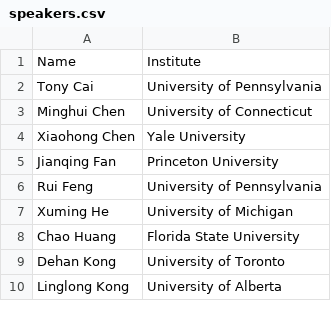
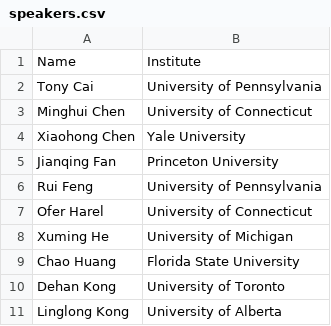
Before and after one commit to moderndatascience2022/moderndatascience2022.github.io, a CSV file: home/speakers.csv, drawn as a sheet; only a part is shown.

```diff
--- a/home/speakers.csv
+++ b/home/speakers.csv
@@ -6,2 +6,3 @@ Name,Institute
 "Rui Feng",University of Pennsylvania
+"Ofer Harel", University of Connecticut
 "Xuming He",University of Michigan
```
Also changed, not shown: 1 other file.
